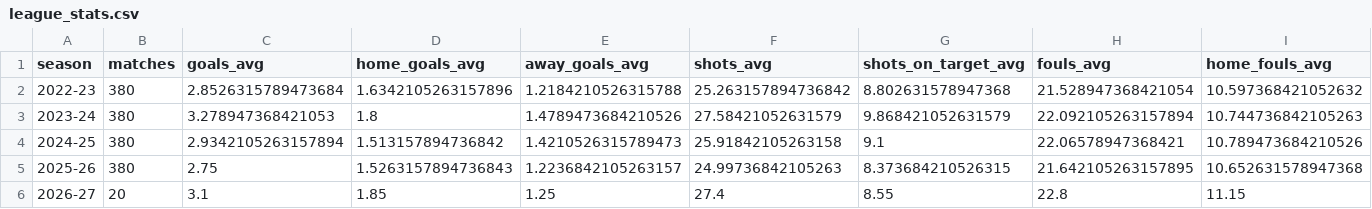
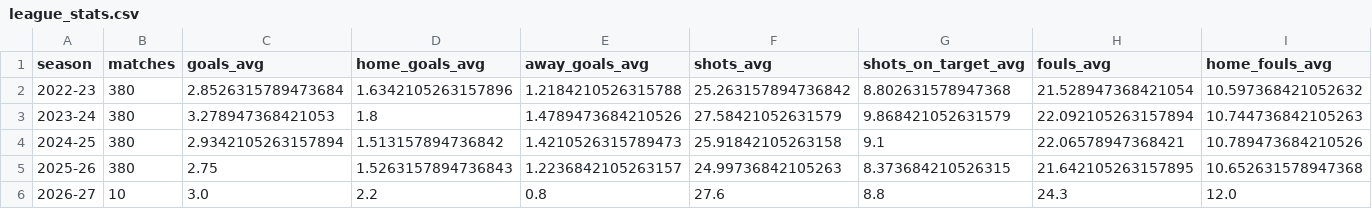
Before and after one commit to Multikabel/pl-analytika-2, a CSV file: data/tables/league_stats.csv, drawn as a sheet; only a part is shown; the diff covers the shown part only; the diff names each change by its address in the sheet, - before the commit and + after, or states it on an @@ line.

```diff
--- a/data/tables/league_stats.csv
+++ b/data/tables/league_stats.csv
-B6 (matches): 20
+B6 (matches): 10
-C6 (goals_avg): 3.1
+C6 (goals_avg): 3.0
-D6 (home_goals_avg): 1.85
+D6 (home_goals_avg): 2.2
-E6 (away_goals_avg): 1.25
+E6 (away_goals_avg): 0.8
-F6 (shots_avg): 27.4
+F6 (shots_avg): 27.6
-G6 (shots_on_target_avg): 8.55
+G6 (shots_on_target_avg): 8.8
-H6 (fouls_avg): 22.8
+H6 (fouls_avg): 24.3
-I6 (home_fouls_avg): 11.15
+I6 (home_fouls_avg): 12.0
```
Also changed, not shown: 7 edited cells elsewhere in this file, data/tables/current_team_dashboard.csv, data/tables/data_quality_report.csv, 23 other files.
